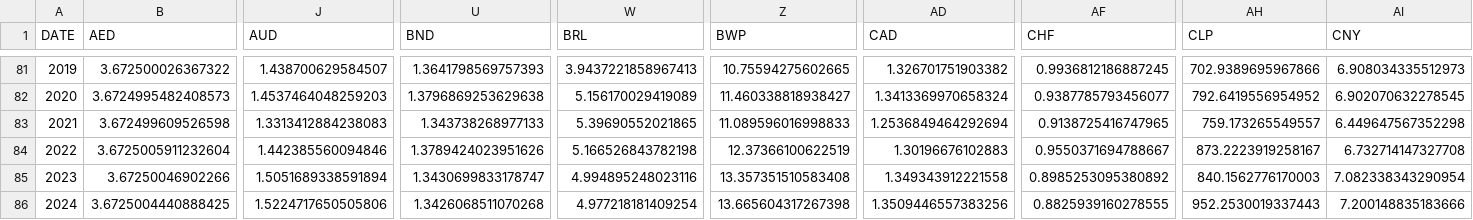
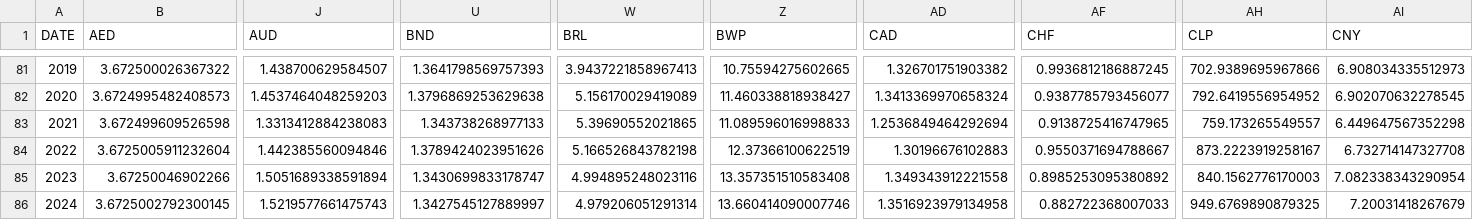
Before and after one commit to xriss/freechange, a CSV file: csv/usd_to_xxx_by_year.csv, drawn as a sheet; only a part is shown, gaps mark what is left out; the diff covers the shown part only; the diff names each change by its address in the sheet, - before the commit and + after, or states it on an @@ line.

```diff
--- a/csv/usd_to_xxx_by_year.csv
+++ b/csv/usd_to_xxx_by_year.csv
-B86 (AED): 3.6725004440888425
+B86 (AED): 3.6725002792300145
-J86 (AUD): 1.5224717650505806
+J86 (AUD): 1.5219577661475743
-U86 (BND): 1.3426068511070268
+U86 (BND): 1.3427545127889997
-W86 (BRL): 4.977218181409254
+W86 (BRL): 4.979206051291314
-Z86 (BWP): 13.665604317267398
+Z86 (BWP): 13.660414090007746
-AD86 (CAD): 1.3509446557383256
+AD86 (CAD): 1.3516923979134958
-AF86 (CHF): 0.8825939160278555
+AF86 (CHF): 0.882722368007033
-AH86 (CLP): 952.2530019337443
+AH86 (CLP): 949.6769890879325
-AI86 (CNY): 7.200148835183666
+AI86 (CNY): 7.20031418267679
```
Also changed, not shown: 31 edited cells elsewhere in this file, 6 other files.
